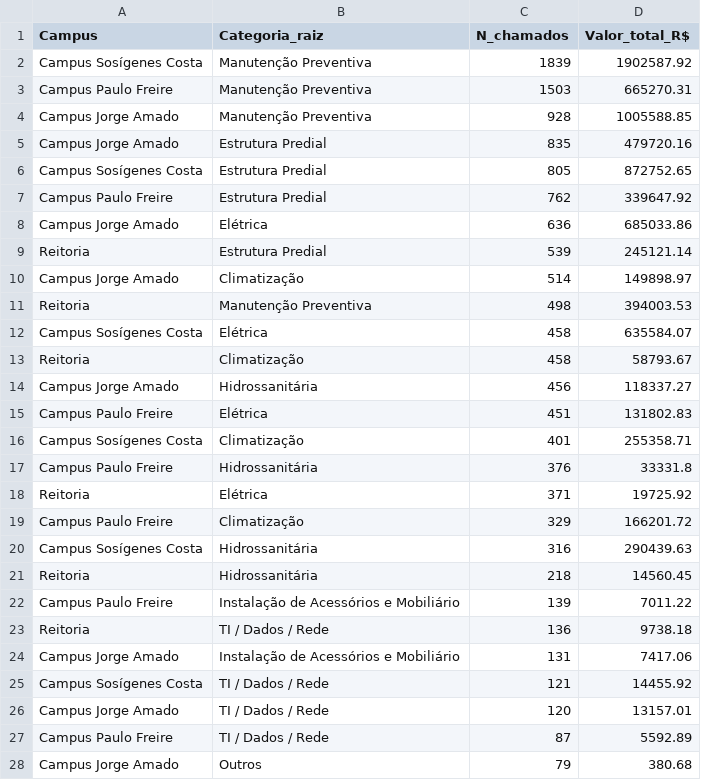
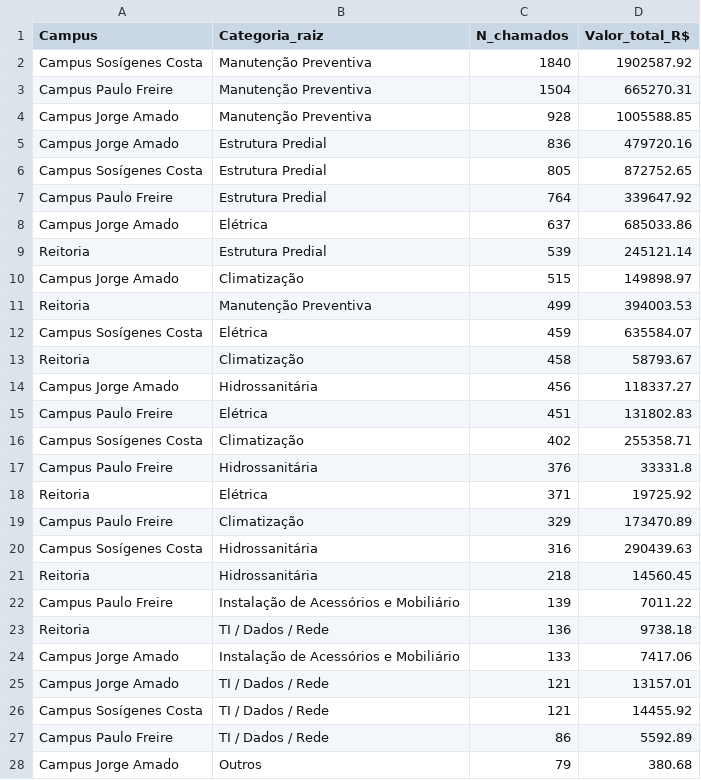
Before and after one commit to adinailson88/malha-estatisticas-associadas, a CSV file: dados_csv/matriz_campus_categoria.csv, drawn as a sheet; only a part is shown; the diff covers the shown part only.

```diff
--- a/dados_csv/matriz_campus_categoria.csv
+++ b/dados_csv/matriz_campus_categoria.csv
@@ -1,13 +1,13 @@
 Campus,Categoria_raiz,N_chamados,Valor_total_R$
-Campus Sosígenes Costa,Manutenção Preventiva,1839,1902587.92
-Campus Paulo Freire,Manutenção Preventiva,1503,665270.31
+Campus Sosígenes Costa,Manutenção Preventiva,1840,1902587.92
+Campus Paulo Freire,Manutenção Preventiva,1504,665270.31
 Campus Jorge Amado,Manutenção Preventiva,928,1005588.85
-Campus Jorge Amado,Estrutura Predial,835,479720.16
+Campus Jorge Amado,Estrutura Predial,836,479720.16
 Campus Sosígenes Costa,Estrutura Predial,805,872752.65
-Campus Paulo Freire,Estrutura Predial,762,339647.92
-Campus Jorge Amado,Elétrica,636,685033.86
+Campus Paulo Freire,Estrutura Predial,764,339647.92
+Campus Jorge Amado,Elétrica,637,685033.86
 Reitoria,Estrutura Predial,539,245121.14
-Campus Jorge Amado,Climatização,514,149898.97
-Reitoria,Manutenção Preventiva,498,394003.53
-Campus Sosígenes Costa,Elétrica,458,635584.07
+Campus Jorge Amado,Climatização,515,149898.97
+Reitoria,Manutenção Preventiva,499,394003.53
+Campus Sosígenes Costa,Elétrica,459,635584.07
 Reitoria,Climatização,458,58793.67
@@ -15,6 +15,6 @@ Campus Jorge Amado,Hidrossanitária,456,118337.27
 Campus Paulo Freire,Elétrica,451,131802.83
-Campus Sosígenes Costa,Climatização,401,255358.71
+Campus Sosígenes Costa,Climatização,402,255358.71
 Campus Paulo Freire,Hidrossanitária,376,33331.8
 Reitoria,Elétrica,371,19725.92
-Campus Paulo Freire,Climatização,329,166201.72
+Campus Paulo Freire,Climatização,329,173470.89
 Campus Sosígenes Costa,Hidrossanitária,316,290439.63
@@ -23,6 +23,6 @@ Campus Paulo Freire,Instalação de Acessórios e Mobiliário,139,7011.22
 Reitoria,TI / Dados / Rede,136,9738.18
-Campus Jorge Amado,Instalação de Acessórios e Mobiliário,131,7417.06
+Campus Jorge Amado,Instalação de Acessórios e Mobiliário,133,7417.06
+Campus Jorge Amado,TI / Dados / Rede,121,13157.01
 Campus Sosígenes Costa,TI / Dados / Rede,121,14455.92
-Campus Jorge Amado,TI / Dados / Rede,120,13157.01
-Campus Paulo Freire,TI / Dados / Rede,87,5592.89
+Campus Paulo Freire,TI / Dados / Rede,86,5592.89
 Campus Jorge Amado,Outros,79,380.68
```
Also changed, not shown: 2 added rows, 2 removed rows and 1 edited cell elsewhere in this file, dados_csv/ranking_campus.csv, dados_csv/ranking_categoria.csv, 16 other files.
